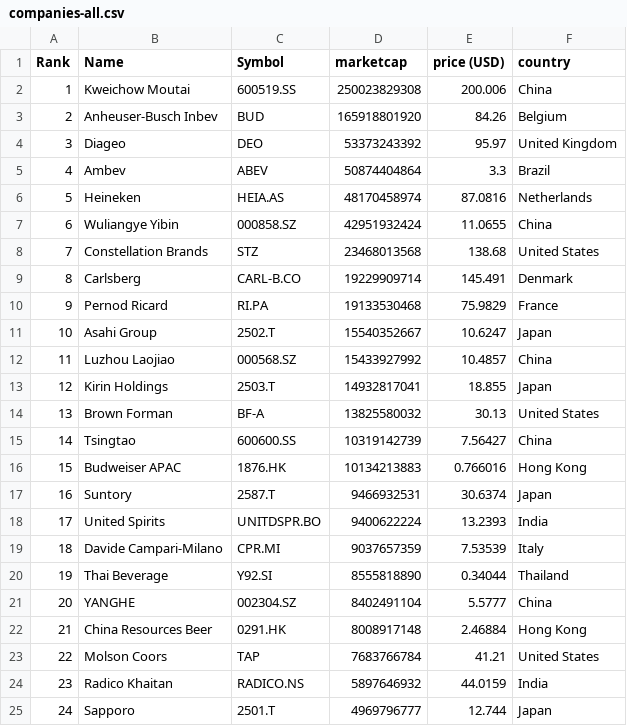
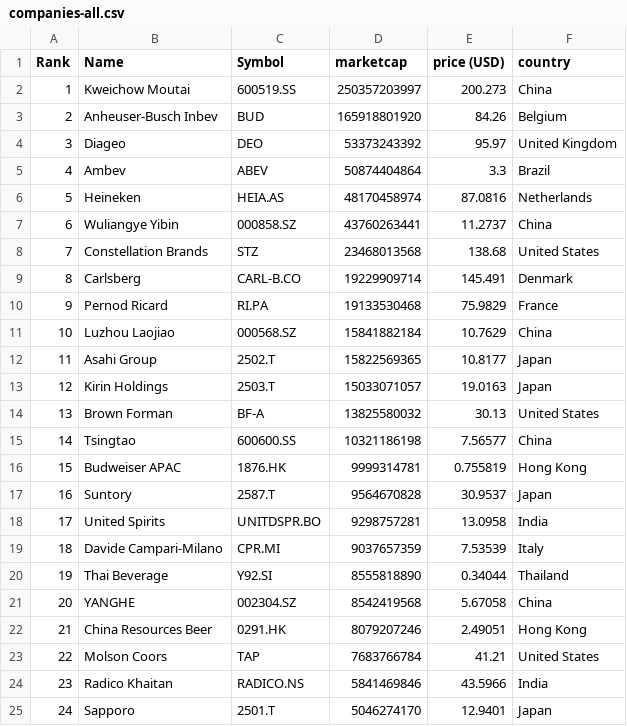
Before and after one commit to Andyflow28/merida-june-6-2024, a CSV file: companies-all.csv, drawn as a sheet; only a part is shown; the diff covers the shown part only.

```diff
--- a/companies-all.csv
+++ b/companies-all.csv
@@ -1,3 +1,3 @@
 "Rank","Name","Symbol","marketcap","price (USD)","country"
-"1","Kweichow Moutai","600519.SS","250023829308","200.006","China"
+"1","Kweichow Moutai","600519.SS","250357203997","200.273","China"
 "2","Anheuser-Busch Inbev","BUD","165918801920","84.26","Belgium"
@@ -6,3 +6,3 @@
 "5","Heineken","HEIA.AS","48170458974","87.0816","Netherlands"
-"6","Wuliangye Yibin","000858.SZ","42951932424","11.0655","China"
+"6","Wuliangye Yibin","000858.SZ","43760263441","11.2737","China"
 "7","Constellation Brands","STZ","23468013568","138.68","United States"
@@ -10,16 +10,16 @@
 "9","Pernod Ricard","RI.PA","19133530468","75.9829","France"
-"10","Asahi Group","2502.T","15540352667","10.6247","Japan"
-"11","Luzhou Laojiao","000568.SZ","15433927992","10.4857","China"
-"12","Kirin Holdings","2503.T","14932817041","18.855","Japan"
+"10","Luzhou Laojiao","000568.SZ","15841882184","10.7629","China"
+"11","Asahi Group","2502.T","15822569365","10.8177","Japan"
+"12","Kirin Holdings","2503.T","15033071057","19.0163","Japan"
 "13","Brown Forman","BF-A","13825580032","30.13","United States"
-"14","Tsingtao","600600.SS","10319142739","7.56427","China"
-"15","Budweiser APAC","1876.HK","10134213883","0.766016","Hong Kong"
-"16","Suntory","2587.T","9466932531","30.6374","Japan"
-"17","United Spirits","UNITDSPR.BO","9400622224","13.2393","India"
+"14","Tsingtao","600600.SS","10321186198","7.56577","China"
+"15","Budweiser APAC","1876.HK","9999314781","0.755819","Hong Kong"
+"16","Suntory","2587.T","9564670828","30.9537","Japan"
+"17","United Spirits","UNITDSPR.BO","9298757281","13.0958","India"
 "18","Davide Campari-Milano","CPR.MI","9037657359","7.53539","Italy"
 "19","Thai Beverage","Y92.SI","8555818890","0.34044","Thailand"
-"20","YANGHE","002304.SZ","8402491104","5.5777","China"
-"21","China Resources Beer","0291.HK","8008917148","2.46884","Hong Kong"
+"20","YANGHE","002304.SZ","8542419568","5.67058","China"
+"21","China Resources Beer","0291.HK","8079207246","2.49051","Hong Kong"
 "22","Molson Coors","TAP","7683766784","41.21","United States"
-"23","Radico Khaitan","RADICO.NS","5897646932","44.0159","India"
-"24","Sapporo","2501.T","4969796777","12.744","Japan"
+"23","Radico Khaitan","RADICO.NS","5841469846","43.5966","India"
+"24","Sapporo","2501.T","5046274170","12.9401","Japan"
```
Also changed, not shown: 1 added row, 1 removed row and 13 edited cells elsewhere in this file.
